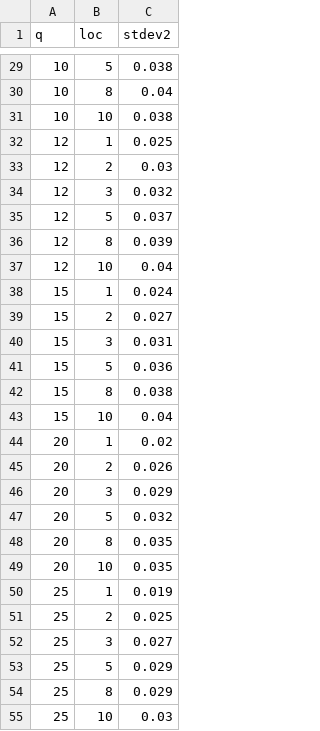
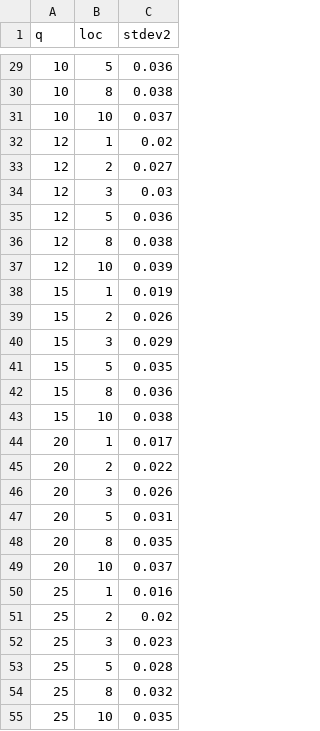
Before and after one commit to dgarrimar/manta-sim, a TSV file: bin/qlocstdev2.multinom.tsv, drawn as a sheet; only a part is shown, gaps mark what is left out; the diff covers the shown part only.

```diff
--- a/bin/qlocstdev2.multinom.tsv
+++ b/bin/qlocstdev2.multinom.tsv
@@ -29,27 +29,27 @@ q	loc	stdev2
-10	5	0.038
-10	8	0.04
-10	10	0.038
-12	1	0.025
-12	2	0.03
-12	3	0.032
-12	5	0.037
-12	8	0.039
-12	10	0.04
-15	1	0.024
-15	2	0.027
-15	3	0.031
-15	5	0.036
-15	8	0.038
-15	10	0.04
-20	1	0.02
-20	2	0.026
-20	3	0.029
-20	5	0.032
+10	5	0.036
+10	8	0.038
+10	10	0.037
+12	1	0.02
+12	2	0.027
+12	3	0.03
+12	5	0.036
+12	8	0.038
+12	10	0.039
+15	1	0.019
+15	2	0.026
+15	3	0.029
+15	5	0.035
+15	8	0.036
+15	10	0.038
+20	1	0.017
+20	2	0.022
+20	3	0.026
+20	5	0.031
 20	8	0.035
-20	10	0.035
-25	1	0.019
-25	2	0.025
-25	3	0.027
-25	5	0.029
-25	8	0.029
-25	10	0.03
+20	10	0.037
+25	1	0.016
+25	2	0.02
+25	3	0.023
+25	5	0.028
+25	8	0.032
+25	10	0.035
```
Also changed, not shown: 23 edited cells elsewhere in this file.
